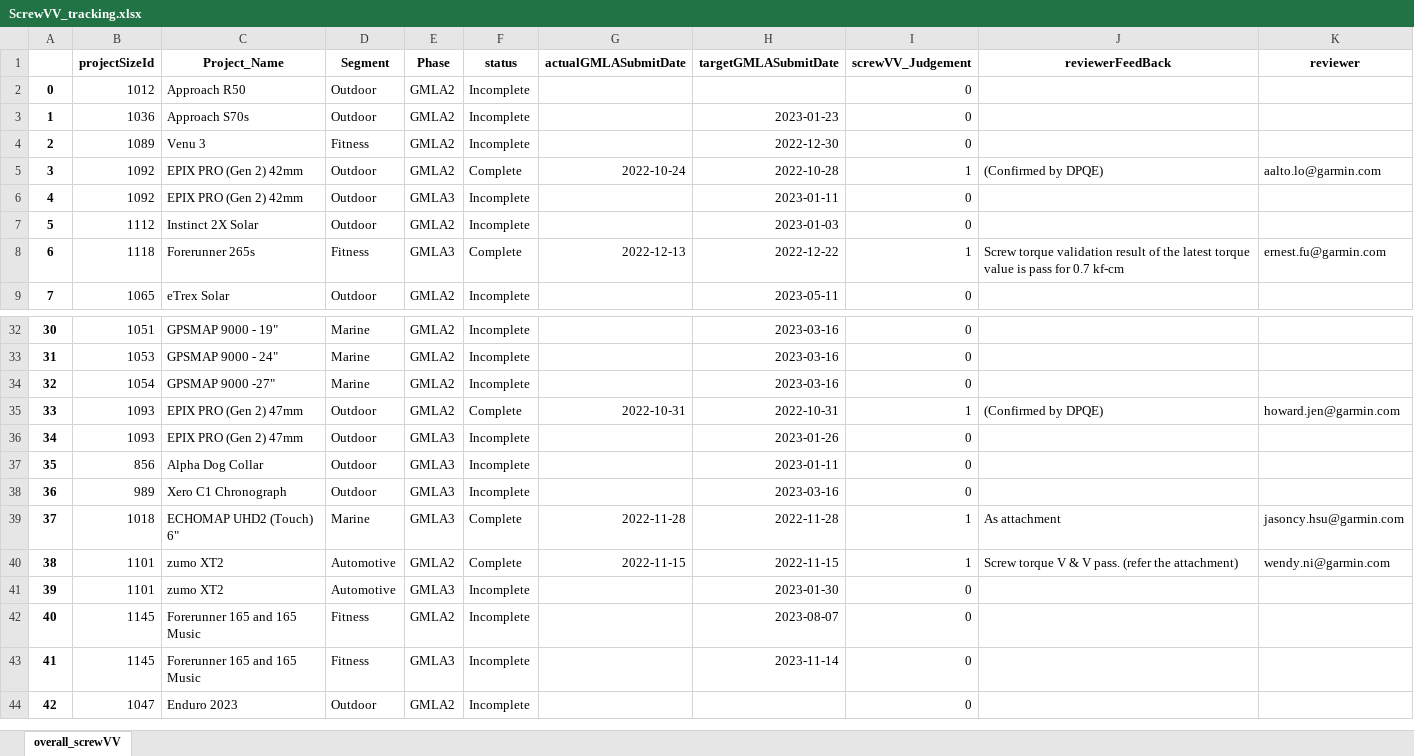
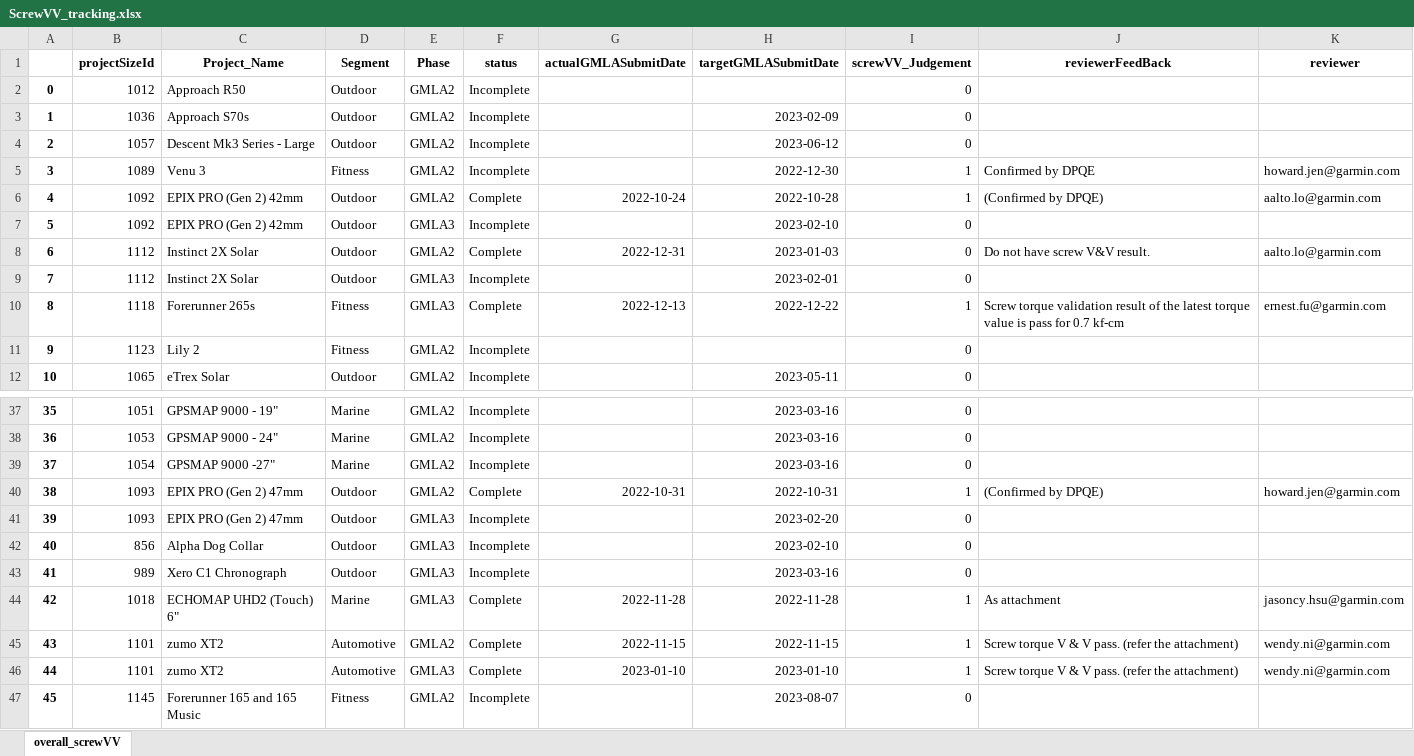
Before and after one commit to CPWRF/Projects, an Excel workbook: Projects tracking/Screw VV/ScrewVV_tracking.xlsx, sheet overall_screwVV, drawn as a sheet; only a part is shown, gaps mark what is left out; the shorter side is filled out with more unchanged rows; values as stored, in another font and other column widths than the file's, no borders; addresses are those after the commit; the diff covers the shown part only; the diff names each change by its address in the sheet, - before the commit and + after, or states it on an @@ line.

```diff
--- a/Projects tracking/Screw VV/ScrewVV_tracking.xlsx (sheet overall_screwVV)
+++ b/Projects tracking/Screw VV/ScrewVV_tracking.xlsx (sheet overall_screwVV)
-H3 (targetGMLASubmitDate): 2023-01-23
+H3 (targetGMLASubmitDate): 2023-02-09
+row 4: 2 | 1057 | Descent Mk3 Series - Large | Outdoor | GMLA2 | Incomplete |  | 2023-06-12 | 0
@@ column A renumbered from row 5 down @@
-I5 (screwVV_Judgement): 0
+I5 (screwVV_Judgement): 1
-J5 (reviewerFeedBack): (empty)
+J5 (reviewerFeedBack): Confirmed by DPQE
-K5 (reviewer): (empty)
+K5 (reviewer): howard.jen@garmin.com
-H7 (targetGMLASubmitDate): 2023-01-11
+H7 (targetGMLASubmitDate): 2023-02-10
+row 8: 6 | 1112 | Instinct 2X Solar | Outdoor | GMLA2 | Complete | 2022-12-31 | 2023-01-03 | 0 | Do not have screw V&V result. | aalto.lo@garmin.com
-E9 (Phase): GMLA2
+E9 (Phase): GMLA3
-H9 (targetGMLASubmitDate): 2023-01-03
+H9 (targetGMLASubmitDate): 2023-02-01
+row 11: 9 | 1123 | Lily 2 | Fitness | GMLA2 | Incomplete |  |  | 0
-H41 (targetGMLASubmitDate): 2023-01-26
+H41 (targetGMLASubmitDate): 2023-02-20
-H42 (targetGMLASubmitDate): 2023-01-11
+H42 (targetGMLASubmitDate): 2023-02-10
-F46 (status): Incomplete
+F46 (status): Complete
-G46 (actualGMLASubmitDate): (empty)
+G46 (actualGMLASubmitDate): 2023-01-10
-H46 (targetGMLASubmitDate): 2023-01-30
+H46 (targetGMLASubmitDate): 2023-01-10
-I46 (screwVV_Judgement): 0
+I46 (screwVV_Judgement): 1
-J46 (reviewerFeedBack): (empty)
+J46 (reviewerFeedBack): Screw torque V & V pass. (refer the attachment)
-K46 (reviewer): (empty)
+K46 (reviewer): wendy.ni@garmin.com
```
Also changed, not shown: 11 added rows and 17 edited cells elsewhere in this sheet, 4 other files.
